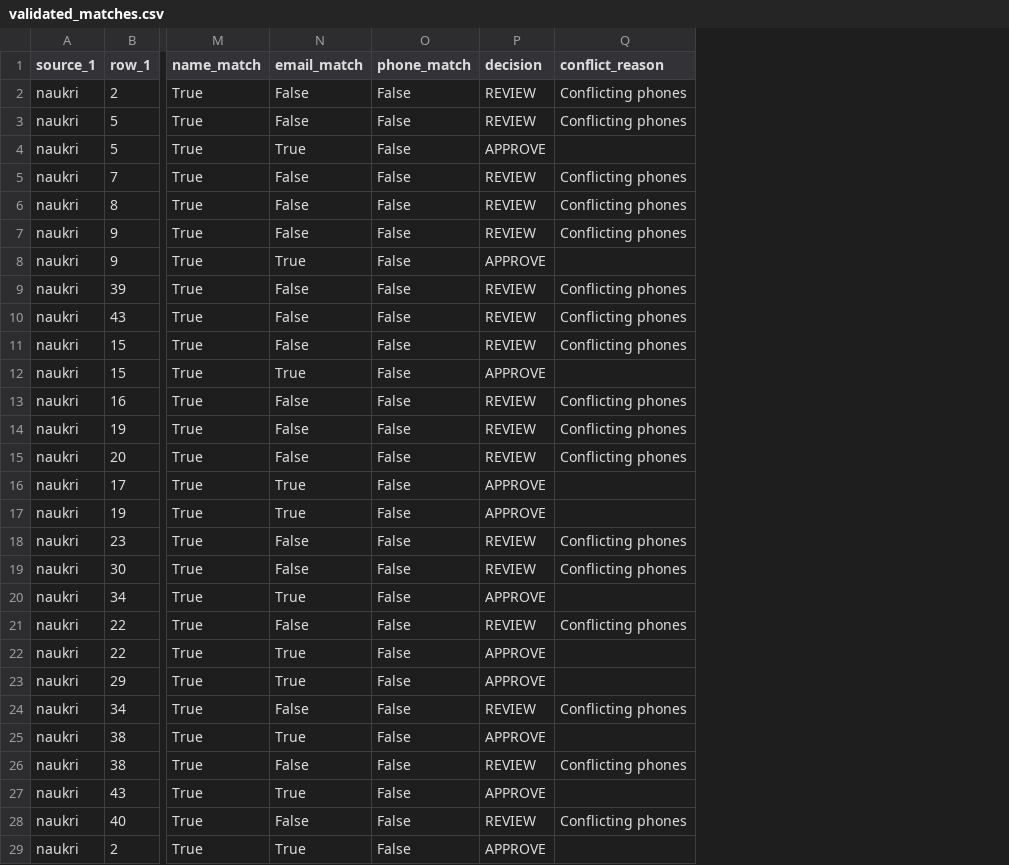
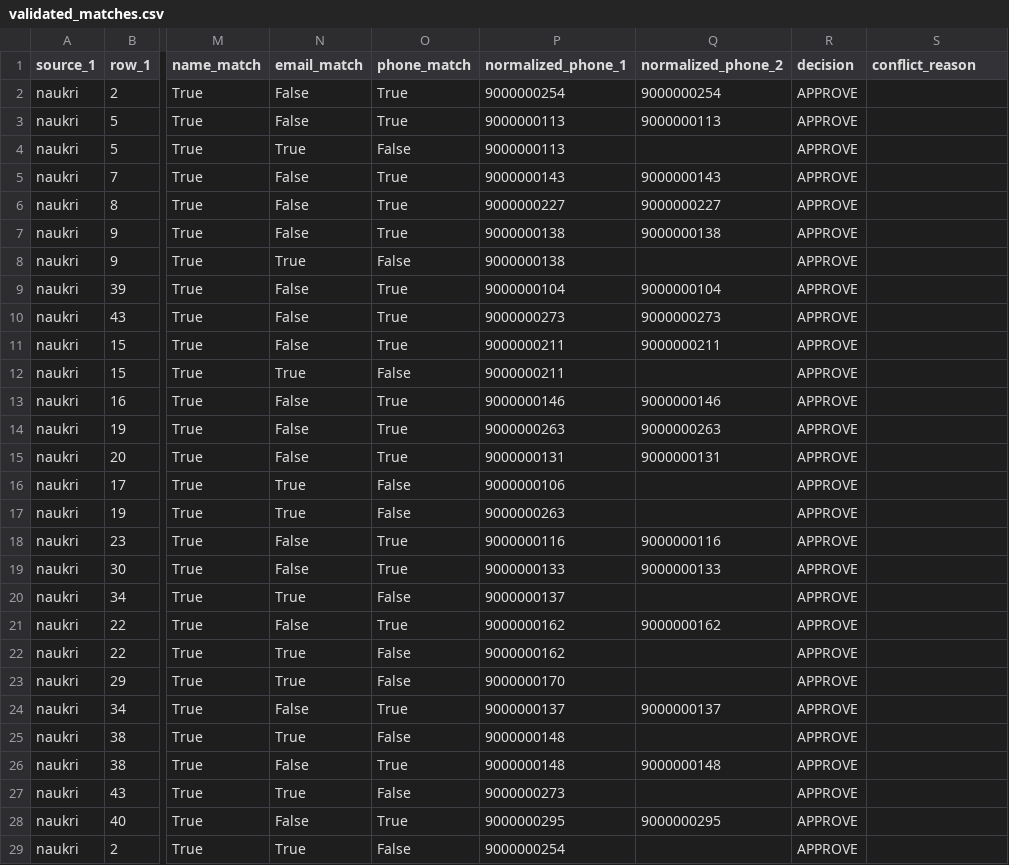
Before and after one commit to shreyaspandey0/ConsultBae-AI-Automation, a CSV file: docs/validated_matches.csv, drawn as a sheet; only a part is shown, gaps mark what is left out; addresses are those after the commit; the diff covers the shown part only; the diff names each change by its address in the sheet, - before the commit and + after, or states it on an @@ line.

Commit message:
Fix phone normalization and validate strong matches

```diff
--- a/docs/validated_matches.csv
+++ b/docs/validated_matches.csv
+column P (normalized_phone_1), rows 2-29: 9000000254 | 9000000113 | 9000000113 | 9000000143 | 9000000227 | 9000000138 | 9000000138 | 9000000104 | 9000000273 | 9000000211 | 9000000211 | 9000000146 | 9000000263 | 9000000131 | 9000000106 | 9000000263 | 9000000116 | 9000000133 | 9000000137 | 9000000162 | 9000000162 | 9000000170 | 9000000137 | 9000000148 | 9000000148 | 9000000273 | 9000000295 | 9000000254
+column Q (normalized_phone_2), rows 2-28: 9000000254 | 9000000113 |  | 9000000143 | 9000000227 | 9000000138 |  | 9000000104 | 9000000273 | 9000000211 |  | 9000000146 | 9000000263 | 9000000131 |  |  | 9000000116 | 9000000133 |  | 9000000162 |  |  | 9000000137 |  | 9000000148 |  | 9000000295
-O2:O3 (phone_match): False
+O2:O3 (phone_match): True
-R2:R3 (decision): REVIEW
+R2:R3 (decision): APPROVE
-S2:S3 (conflict_reason): Conflicting phones
+S2:S3 (conflict_reason): (empty)
-O5:O7 (phone_match): False
+O5:O7 (phone_match): True
-R5:R7 (decision): REVIEW
+R5:R7 (decision): APPROVE
-S5:S7 (conflict_reason): Conflicting phones
+S5:S7 (conflict_reason): (empty)
-O9:O11 (phone_match): False
+O9:O11 (phone_match): True
-R9:R11 (decision): REVIEW
+R9:R11 (decision): APPROVE
-S9:S11 (conflict_reason): Conflicting phones
+S9:S11 (conflict_reason): (empty)
-O13:O15 (phone_match): False
+O13:O15 (phone_match): True
-R13:R15 (decision): REVIEW
+R13:R15 (decision): APPROVE
-S13:S15 (conflict_reason): Conflicting phones
+S13:S15 (conflict_reason): (empty)
-O18:O19 (phone_match): False
+O18:O19 (phone_match): True
-R18:R19 (decision): REVIEW
+R18:R19 (decision): APPROVE
-S18:S19 (conflict_reason): Conflicting phones
+S18:S19 (conflict_reason): (empty)
-O21 (phone_match): False
+O21 (phone_match): True
-R21 (decision): REVIEW
+R21 (decision): APPROVE
-S21 (conflict_reason): Conflicting phones
+S21 (conflict_reason): (empty)
-O24 (phone_match): False
+O24 (phone_match): True
-R24 (decision): REVIEW
+R24 (decision): APPROVE
-S24 (conflict_reason): Conflicting phones
+S24 (conflict_reason): (empty)
-O26 (phone_match): False
+O26 (phone_match): True
-R26 (decision): REVIEW
+R26 (decision): APPROVE
-S26 (conflict_reason): Conflicting phones
+S26 (conflict_reason): (empty)
-O28 (phone_match): False
+O28 (phone_match): True
-R28 (decision): REVIEW
+R28 (decision): APPROVE
-S28 (conflict_reason): Conflicting phones
+S28 (conflict_reason): (empty)
```
Also changed, not shown: 24 edited cells elsewhere in this file, 1 other file.
